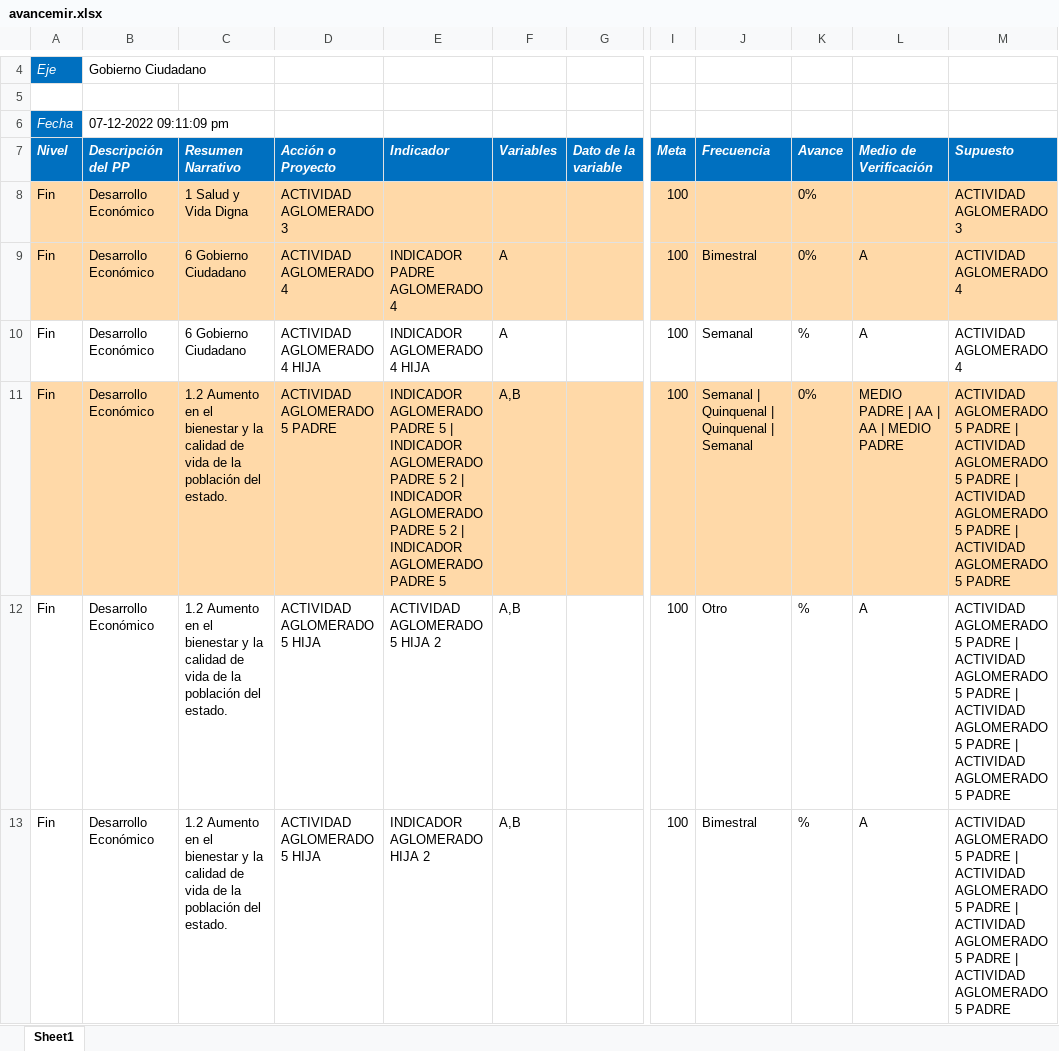
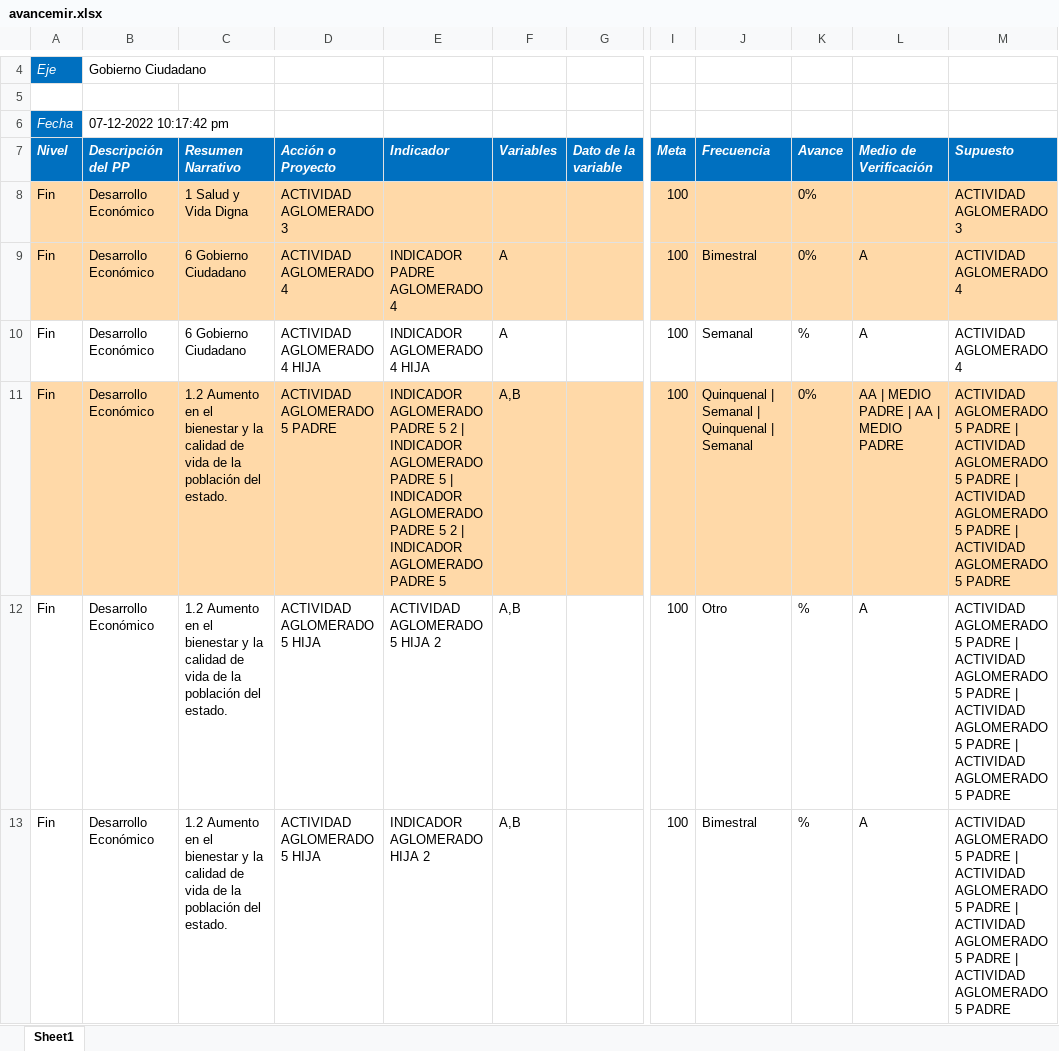
Before and after one commit to ManuelEuan/sigo, an Excel workbook: public/reportes/avancemir.xlsx, sheet Sheet1, drawn as a sheet; only a part is shown, gaps mark what is left out; values as stored, in another font and other column widths than the file's, no borders; the diff covers the shown part only; the diff names each change by its address in the sheet, - before the commit and + after, or states it on an @@ line.

```diff
--- a/public/reportes/avancemir.xlsx (sheet Sheet1)
+++ b/public/reportes/avancemir.xlsx (sheet Sheet1)
-B6 (Descripción del PP): 07-12-2022 09:11:09 pm
+B6 (Descripción del PP): 07-12-2022 10:17:42 pm
-E11 (Indicador): …PADRE 5 | INDICADOR AGLOMERADO PADRE 5 2 | INDICADOR…
+E11 (Indicador): …PADRE 5 2 | INDICADOR AGLOMERADO PADRE 5 | INDICADOR…
-J11 (Frecuencia): Semanal | Quinquenal | Quinquenal | Semanal
+J11 (Frecuencia): Quinquenal | Semanal | Quinquenal | Semanal
-L11 (Medio de Verificación): MEDIO PADRE | AA | AA | MEDIO PADRE
+L11 (Medio de Verificación): AA | MEDIO PADRE | AA | MEDIO PADRE
```
Also changed, not shown: 2 added rows elsewhere in this sheet, public/reportes/reporteCombinado.xlsx, 2 other files.
